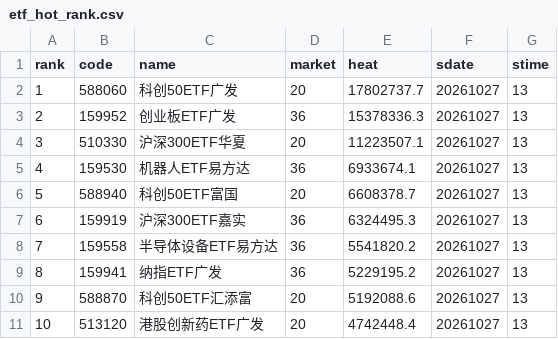
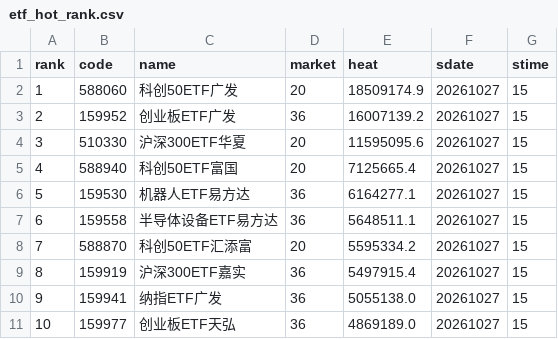
Before and after one commit to zihengniu9/etf-rotation-desk, a CSV file: outputs/etf_hot_rank.csv, drawn as a sheet; only a part is shown; the diff covers the shown part only.

```diff
--- a/outputs/etf_hot_rank.csv
+++ b/outputs/etf_hot_rank.csv
@@ -1,11 +1,11 @@
 rank,code,name,market,heat,sdate,stime
-1,588060,科创50ETF广发,20,17802737.7,20261027,13
-2,159952,创业板ETF广发,36,15378336.3,20261027,13
-3,510330,沪深300ETF华夏,20,11223507.1,20261027,13
-4,159530,机器人ETF易方达,36,6933674.1,20261027,13
-5,588940,科创50ETF富国,20,6608378.7,20261027,13
-6,159919,沪深300ETF嘉实,36,6324495.3,20261027,13
-7,159558,半导体设备ETF易方达,36,5541820.2,20261027,13
-8,159941,纳指ETF广发,36,5229195.2,20261027,13
-9,588870,科创50ETF汇添富,20,5192088.6,20261027,13
-10,513120,港股创新药ETF广发,20,4742448.4,20261027,13
+1,588060,科创50ETF广发,20,18509174.9,20261027,15
+2,159952,创业板ETF广发,36,16007139.2,20261027,15
+3,510330,沪深300ETF华夏,20,11595095.6,20261027,15
+4,588940,科创50ETF富国,20,7125665.4,20261027,15
+5,159530,机器人ETF易方达,36,6164277.1,20261027,15
+6,159558,半导体设备ETF易方达,36,5648511.1,20261027,15
+7,588870,科创50ETF汇添富,20,5595334.2,20261027,15
+8,159919,沪深300ETF嘉实,36,5497915.4,20261027,15
+9,159941,纳指ETF广发,36,5055138.0,20261027,15
+10,159977,创业板ETF天弘,36,4869189.0,20261027,15
```
Also changed, not shown: 80 edited cells elsewhere in this file, outputs/growth_factor_candidates.csv, 32 other files.
